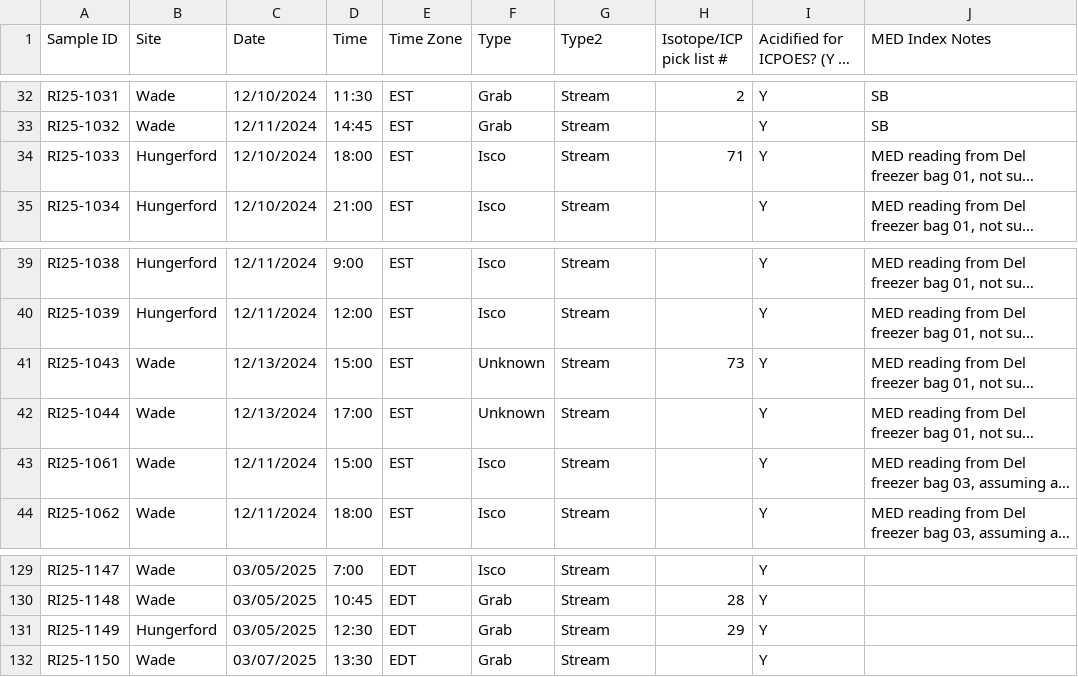
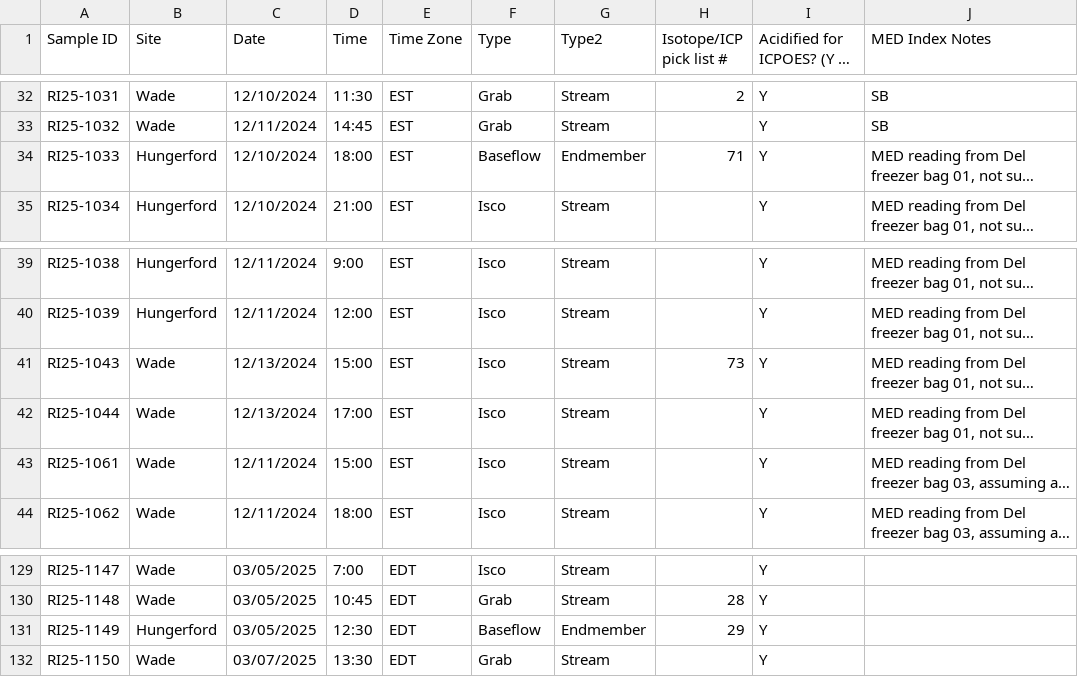
Before and after one commit to MeganEDuffy/EMMA, a CSV file: data/newrnet-chemistry/RI25/LCBP_RI25_sample-index-for-join.csv, drawn as a sheet; only a part is shown, gaps mark what is left out; long unchanged cells end in …; the diff names each change by its address in the sheet, - before the commit and + after, or states it on an @@ line.

```diff
--- a/data/newrnet-chemistry/RI25/LCBP_RI25_sample-index-for-join.csv
+++ b/data/newrnet-chemistry/RI25/LCBP_RI25_sample-index-for-join.csv
-F34 (Type): Isco
+F34 (Type): Baseflow
-G34 (Type2): Stream
+G34 (Type2): Endmember
-F41:F42 (Type): Unknown
+F41:F42 (Type): Isco
-F131 (Type): Grab
+F131 (Type): Baseflow
-G131 (Type2): Stream
+G131 (Type2): Endmember
```
Also changed, not shown: data/newrnet-chemistry/RI24/LCBP_RI24_sample-index-for-join.csv, data/newrnet-chemistry/RI24/RI24-IC-ICP-isotope-joined.csv, 14 other files.
